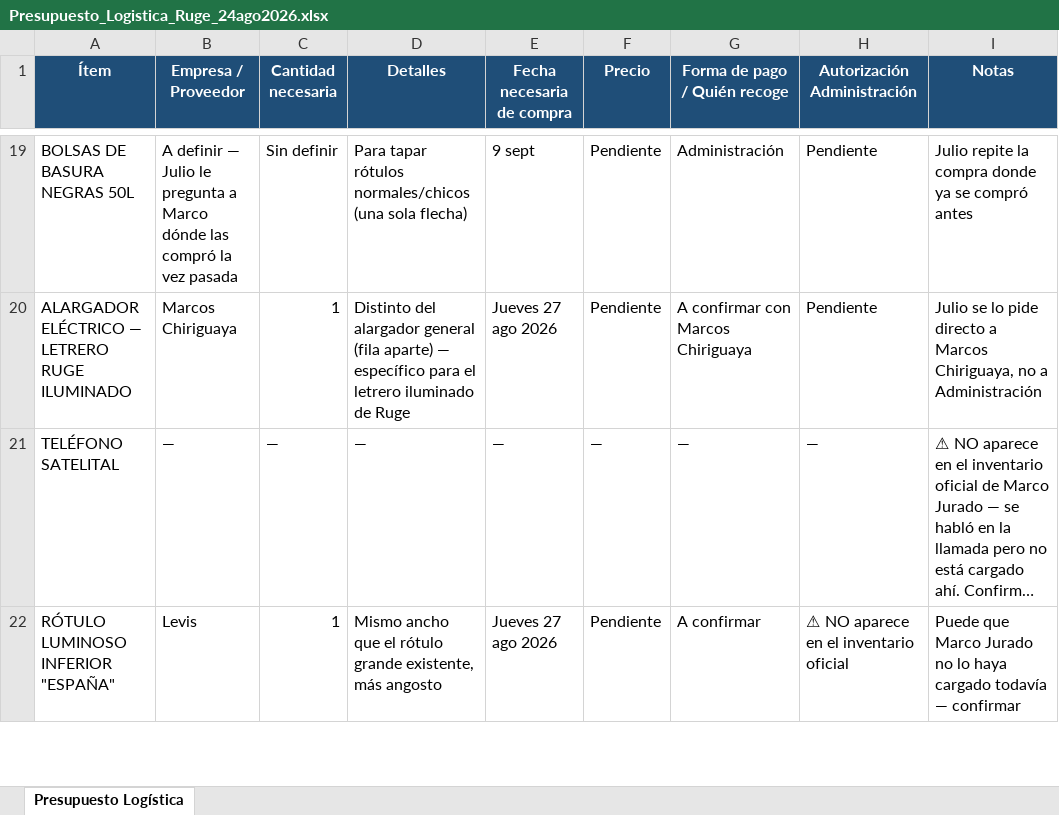
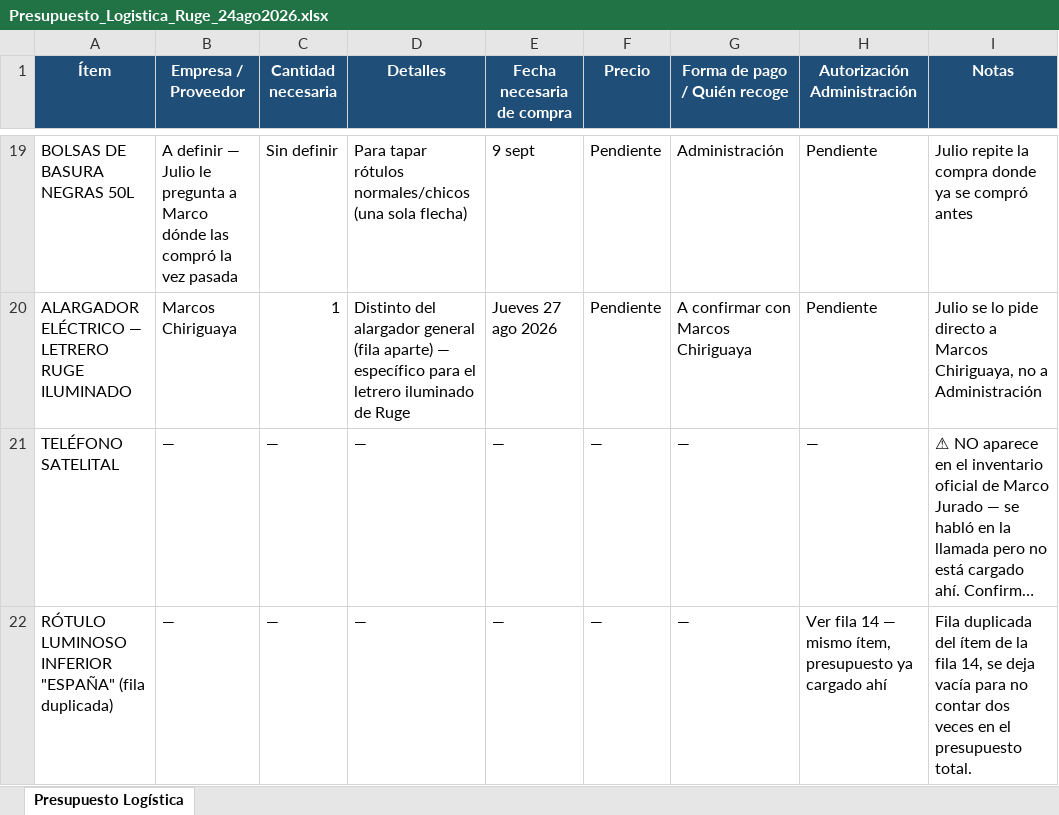
Before and after one commit to infogotir-cyber/ui-ux-skill, an Excel workbook: mariano-os/areas/ministerio/recursos/Presupuesto_Logistica_Ruge_24ago2026.xlsx, sheet Presupuesto Logística, drawn as a sheet; only a part is shown, gaps mark what is left out; long unchanged cells end in …; values as stored, in another font and other column widths than the file's, no borders; removed rows and columns are numbered as before the commit, all else as after; the diff covers the shown part only; the diff names each change by its address in the sheet, - before the commit and + after, or states it on an @@ line.

```diff
--- a/mariano-os/areas/ministerio/recursos/Presupuesto_Logistica_Ruge_24ago2026.xlsx (sheet Presupuesto Logística)
+++ b/mariano-os/areas/ministerio/recursos/Presupuesto_Logistica_Ruge_24ago2026.xlsx (sheet Presupuesto Logística)
-row 22: RÓTULO LUMINOSO INFERIOR "ESPAÑA" | Levis | 1 | Mismo ancho que el rótulo grande existente, más angosto | Jueves 27 ago 2026 | Pendiente | A confirmar | ⚠ NO aparece en el inventario oficial | Puede que Marco Jurado no lo haya cargado todavía — confirmar
+row 22: RÓTULO LUMINOSO INFERIOR "ESPAÑA" (fila duplicada) | — | — | — | — | — | — | Ver fila 14 — mismo ítem, presupuesto ya cargado ahí | Fila duplicada del ítem de la fila 14, se deja vacía para no contar dos veces en el presupuesto total.
```
Also changed, not shown: 1 added row and 31 edited cells elsewhere in this sheet.
